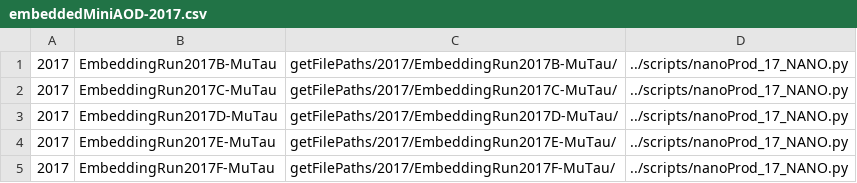
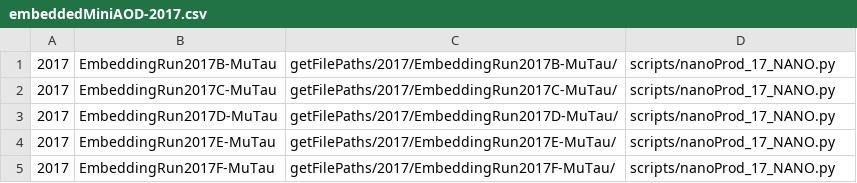
Before and after one commit to skkwan/embeddedToNanoAOD, a CSV file: embeddedMiniAOD-2017.csv, drawn as a sheet.

```diff
--- a/embeddedMiniAOD-2017.csv
+++ b/embeddedMiniAOD-2017.csv
@@ -1,5 +1,5 @@
-2017,EmbeddingRun2017B-MuTau,getFilePaths/2017/EmbeddingRun2017B-MuTau/,../scripts/nanoProd_17_NANO.py
-2017,EmbeddingRun2017C-MuTau,getFilePaths/2017/EmbeddingRun2017C-MuTau/,../scripts/nanoProd_17_NANO.py
-2017,EmbeddingRun2017D-MuTau,getFilePaths/2017/EmbeddingRun2017D-MuTau/,../scripts/nanoProd_17_NANO.py
-2017,EmbeddingRun2017E-MuTau,getFilePaths/2017/EmbeddingRun2017E-MuTau/,../scripts/nanoProd_17_NANO.py
-2017,EmbeddingRun2017F-MuTau,getFilePaths/2017/EmbeddingRun2017F-MuTau/,../scripts/nanoProd_17_NANO.py
+2017,EmbeddingRun2017B-MuTau,getFilePaths/2017/EmbeddingRun2017B-MuTau/,scripts/nanoProd_17_NANO.py
+2017,EmbeddingRun2017C-MuTau,getFilePaths/2017/EmbeddingRun2017C-MuTau/,scripts/nanoProd_17_NANO.py
+2017,EmbeddingRun2017D-MuTau,getFilePaths/2017/EmbeddingRun2017D-MuTau/,scripts/nanoProd_17_NANO.py
+2017,EmbeddingRun2017E-MuTau,getFilePaths/2017/EmbeddingRun2017E-MuTau/,scripts/nanoProd_17_NANO.py
+2017,EmbeddingRun2017F-MuTau,getFilePaths/2017/EmbeddingRun2017F-MuTau/,scripts/nanoProd_17_NANO.py
```
Also changed, not shown: embeddedMiniAOD-2018.csv, 3 other files.
